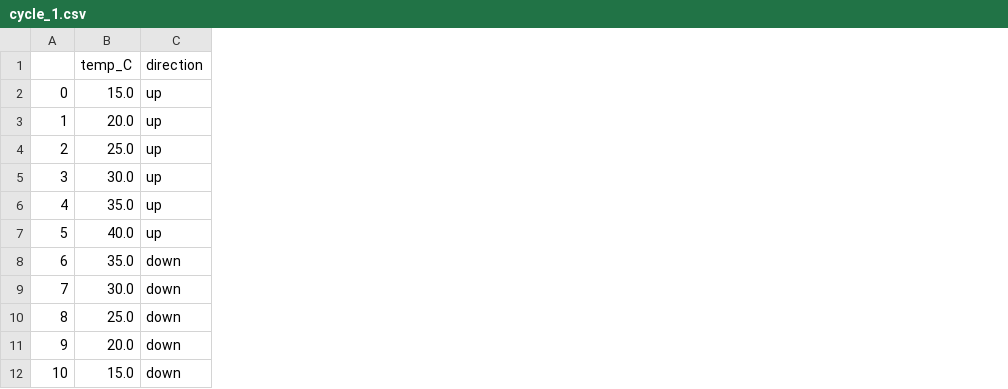
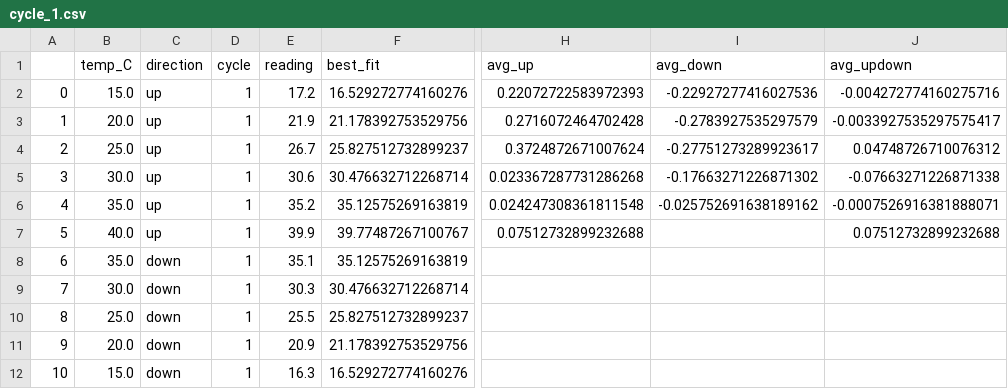
Before and after one commit to fieryWalrus1002/bsyse541_hw, a CSV file: lab4/cycle_1.csv, drawn as a sheet; only a part is shown, gaps mark what is left out; the diff names each change by its address in the sheet, - before the commit and + after, or states it on an @@ line.

```diff
--- a/lab4/cycle_1.csv
+++ b/lab4/cycle_1.csv
+column D (cycle), rows 2-12: all 1
+column E (reading), rows 2-12: 17.2 | 21.9 | 26.7 | 30.6 | 35.2 | 39.9 | 35.1 | 30.3 | 25.5 | 20.9 | 16.3
+column F (best_fit), rows 2-12: 16.529272774160276 | 21.178392753529756 | 25.827512732899237 | 30.476632712268714 | 35.12575269163819 | 39.77487267100767 | 35.12575269163819 | 30.476632712268714 | 25.827512732899237 | 21.178392753529756 | 16.529272774160276
+column H (avg_up), rows 2-7: 0.22072722583972393 | 0.2716072464702428 | 0.3724872671007624 | 0.023367287731286268 | 0.024247308361811548 | 0.07512732899232688
+column I (avg_down), rows 2-6: -0.22927277416027536 | -0.2783927535297579 | -0.27751273289923617 | -0.17663271226871302 | -0.025752691638189162
+column J (avg_updown), rows 2-7: -0.004272774160275716 | -0.0033927535297575417 | 0.04748726710076312 | -0.07663271226871338 | -0.0007526916381888071 | 0.07512732899232688
```
Also changed, not shown: lab4/cycle_2.csv, lab4/gndvi_mean.csv, 9 other files.
